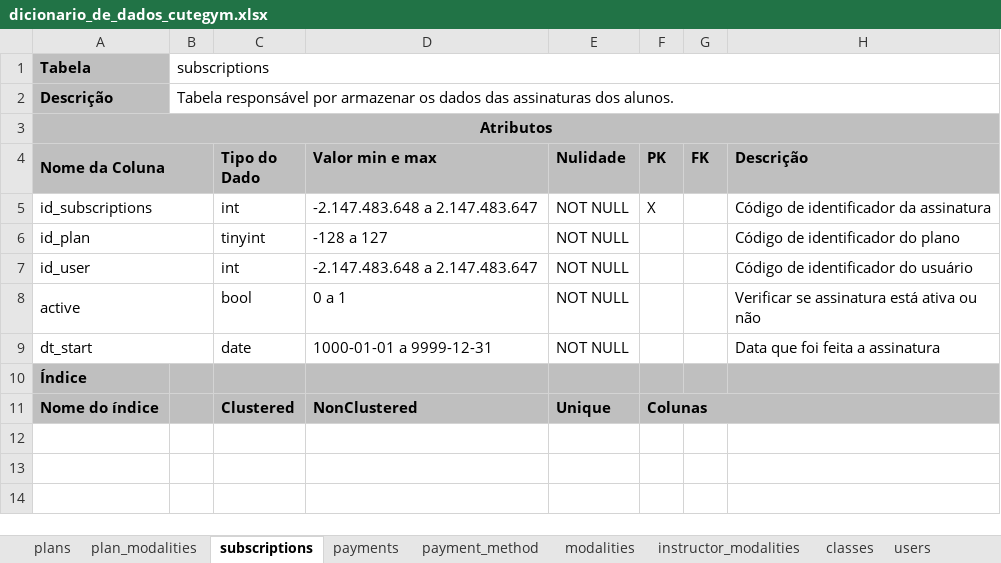
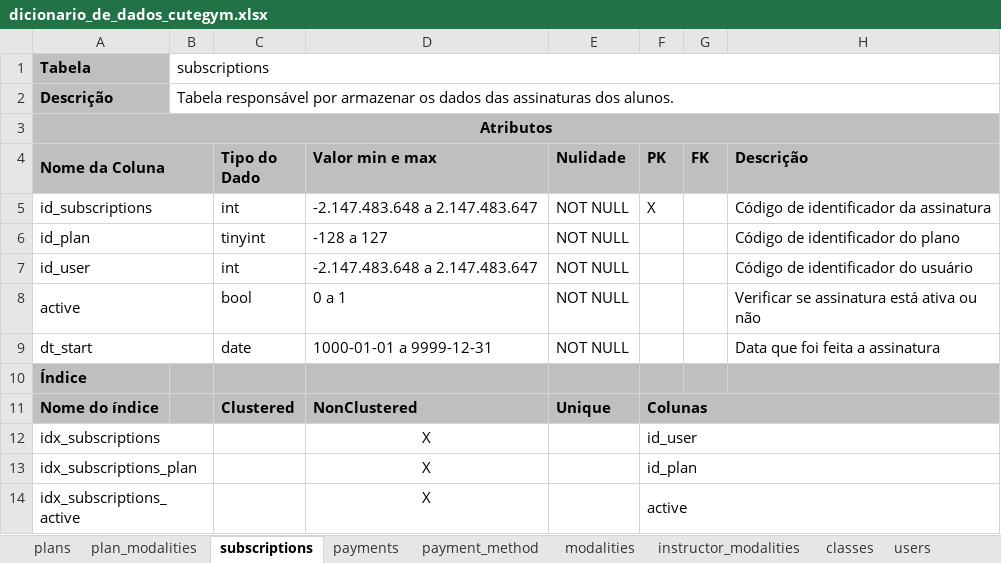
Before and after one commit to The-Cute-Push/CuteGym, an Excel workbook: dicionario_dados/dicionario_de_dados_cutegym.xlsx, sheet subscriptions, drawn as a sheet; values as stored, in another font and other column widths than the file's, no borders; the diff names each change by its address in the sheet, - before the commit and + after, or states it on an @@ line.

```diff
--- a/dicionario_dados/dicionario_de_dados_cutegym.xlsx (sheet subscriptions)
+++ b/dicionario_dados/dicionario_de_dados_cutegym.xlsx (sheet subscriptions)
+row 12: idx_subscriptions |  |  | X |  | id_user
+row 13: idx_subscriptions_plan |  |  | X |  | id_plan
+row 14: idx_subscriptions_active |  |  | X |  | active
```
Also changed, not shown: sheet classes, sheet payments, sheet plan_modalities, sheet payment_method.
